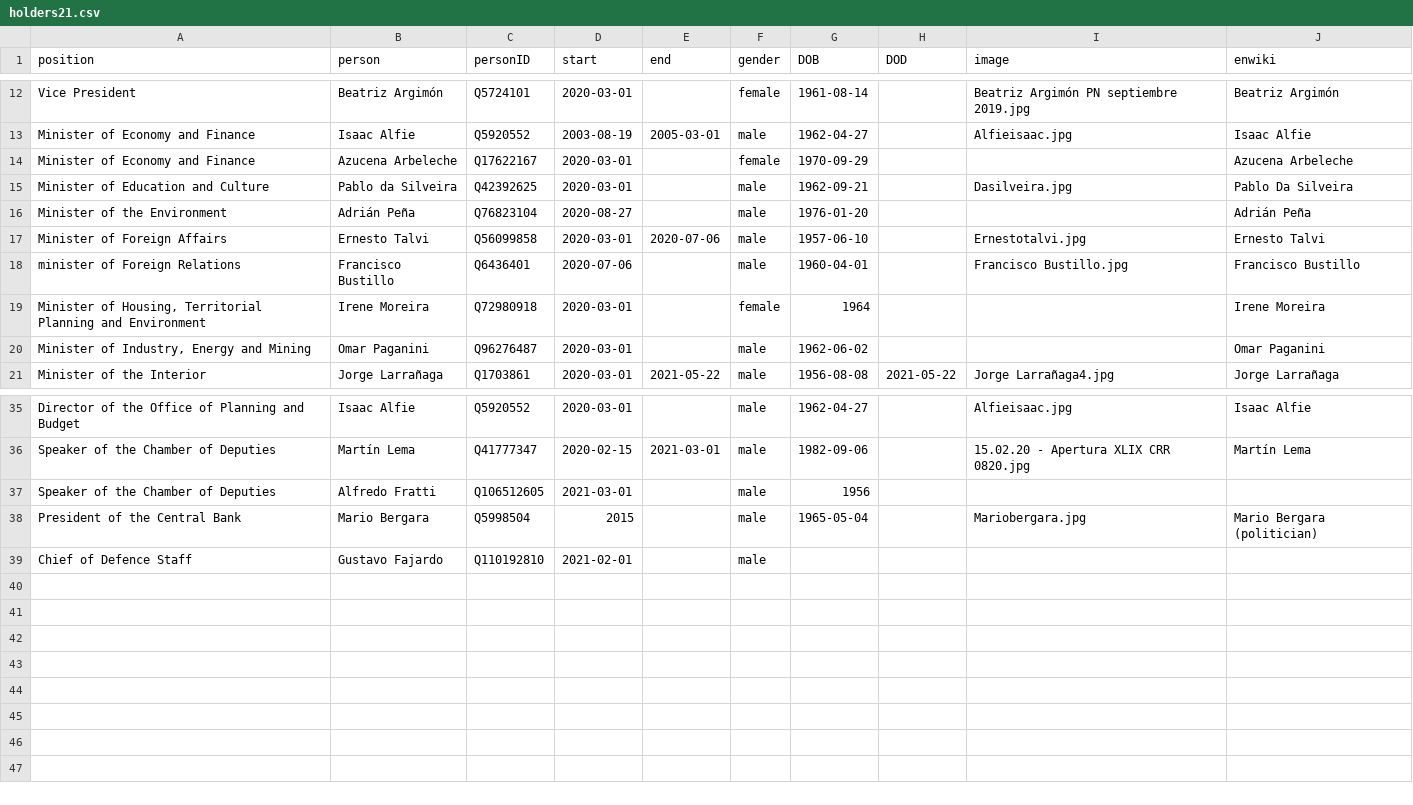
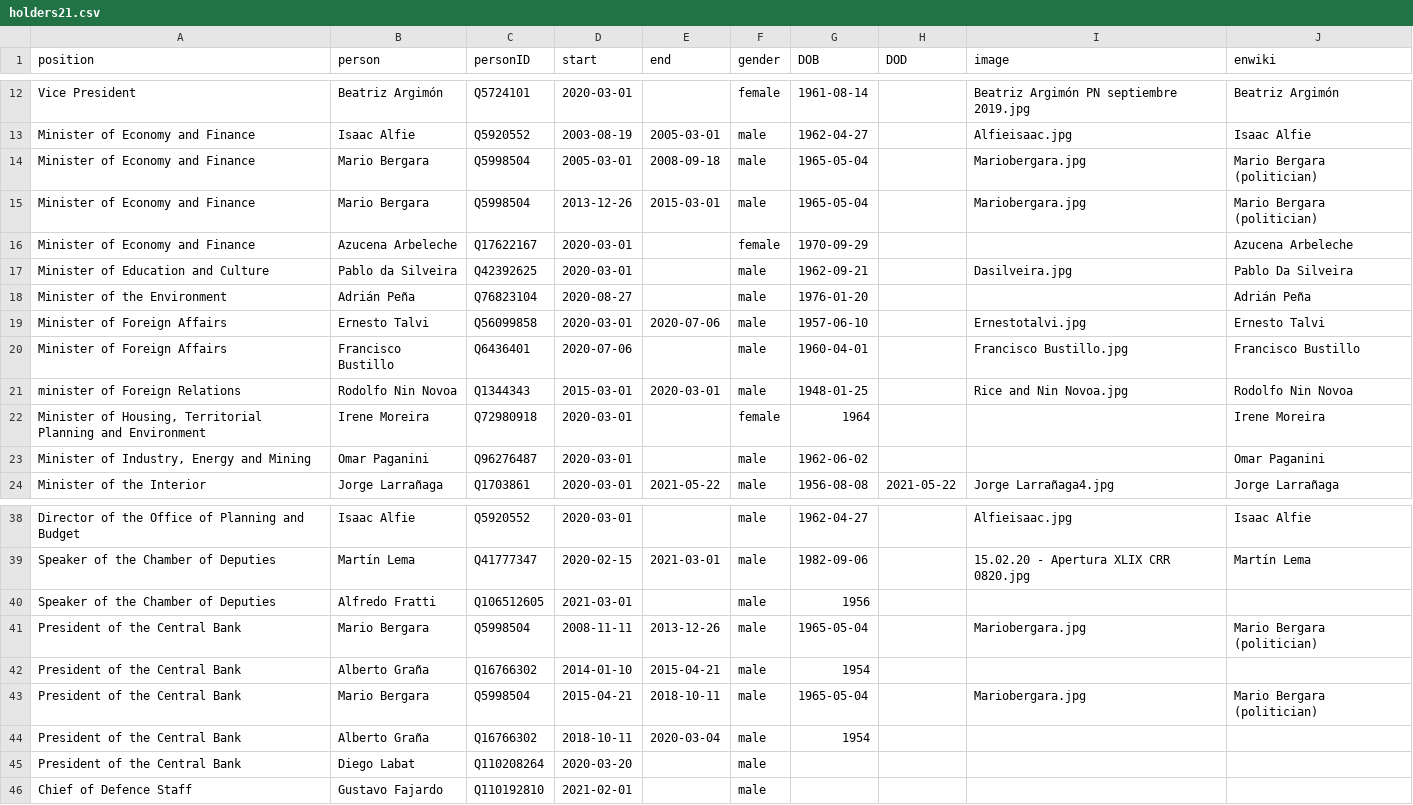
Before and after one commit to every-politician-scrapers/uruguay-ministers, a CSV file: html/holders21.csv, drawn as a sheet; only a part is shown, gaps mark what is left out.

```diff
--- a/html/holders21.csv
+++ b/html/holders21.csv
@@ -13,2 +13,4 @@ Vice President,Beatriz Argimón,Q5724101,2020-03-01,,female,1961-08-14,,Beatriz
 Minister of Economy and Finance,Isaac Alfie,Q5920552,2003-08-19,2005-03-01,male,1962-04-27,,Alfieisaac.jpg,Isaac Alfie
+Minister of Economy and Finance,Mario Bergara,Q5998504,2005-03-01,2008-09-18,male,1965-05-04,,Mariobergara.jpg,Mario Bergara (politician)
+Minister of Economy and Finance,Mario Bergara,Q5998504,2013-12-26,2015-03-01,male,1965-05-04,,Mariobergara.jpg,Mario Bergara (politician)
 Minister of Economy and Finance,Azucena Arbeleche,Q17622167,2020-03-01,,female,1970-09-29,,,Azucena Arbeleche
@@ -17,3 +19,4 @@ Minister of the Environment,Adrián Peña,Q76823104,2020-08-27,,male,1976-01-20,
 Minister of Foreign Affairs,Ernesto Talvi,Q56099858,2020-03-01,2020-07-06,male,1957-06-10,,Ernestotalvi.jpg,Ernesto Talvi
-minister of Foreign Relations,Francisco Bustillo,Q6436401,2020-07-06,,male,1960-04-01,,Francisco Bustillo.jpg,Francisco Bustillo
+Minister of Foreign Affairs,Francisco Bustillo,Q6436401,2020-07-06,,male,1960-04-01,,Francisco Bustillo.jpg,Francisco Bustillo
+minister of Foreign Relations,Rodolfo Nin Novoa,Q1344343,2015-03-01,2020-03-01,male,1948-01-25,,Rice and Nin Novoa.jpg,Rodolfo Nin Novoa
 "Minister of Housing, Territorial Planning and Environment",Irene Moreira,Q72980918,2020-03-01,,female,1964,,,Irene Moreira
@@ -37,3 +40,7 @@ Speaker of the Chamber of Deputies,Martín Lema,Q41777347,2020-02-15,2021-03-01,
 Speaker of the Chamber of Deputies,Alfredo Fratti,Q106512605,2021-03-01,,male,1956,,,
-President of the Central Bank,Mario Bergara,Q5998504,2015,,male,1965-05-04,,Mariobergara.jpg,Mario Bergara (politician)
+President of the Central Bank,Mario Bergara,Q5998504,2008-11-11,2013-12-26,male,1965-05-04,,Mariobergara.jpg,Mario Bergara (politician)
+President of the Central Bank,Alberto Graña,Q16766302,2014-01-10,2015-04-21,male,1954,,,
+President of the Central Bank,Mario Bergara,Q5998504,2015-04-21,2018-10-11,male,1965-05-04,,Mariobergara.jpg,Mario Bergara (politician)
+President of the Central Bank,Alberto Graña,Q16766302,2018-10-11,2020-03-04,male,1954,,,
+President of the Central Bank,Diego Labat,Q110208264,2020-03-20,,male,,,,
 Chief of Defence Staff,Gustavo Fajardo,Q110192810,2021-02-01,,male,,,,
```
Also changed, not shown: html/current.csv, html/legislators.csv, 1 other file.
